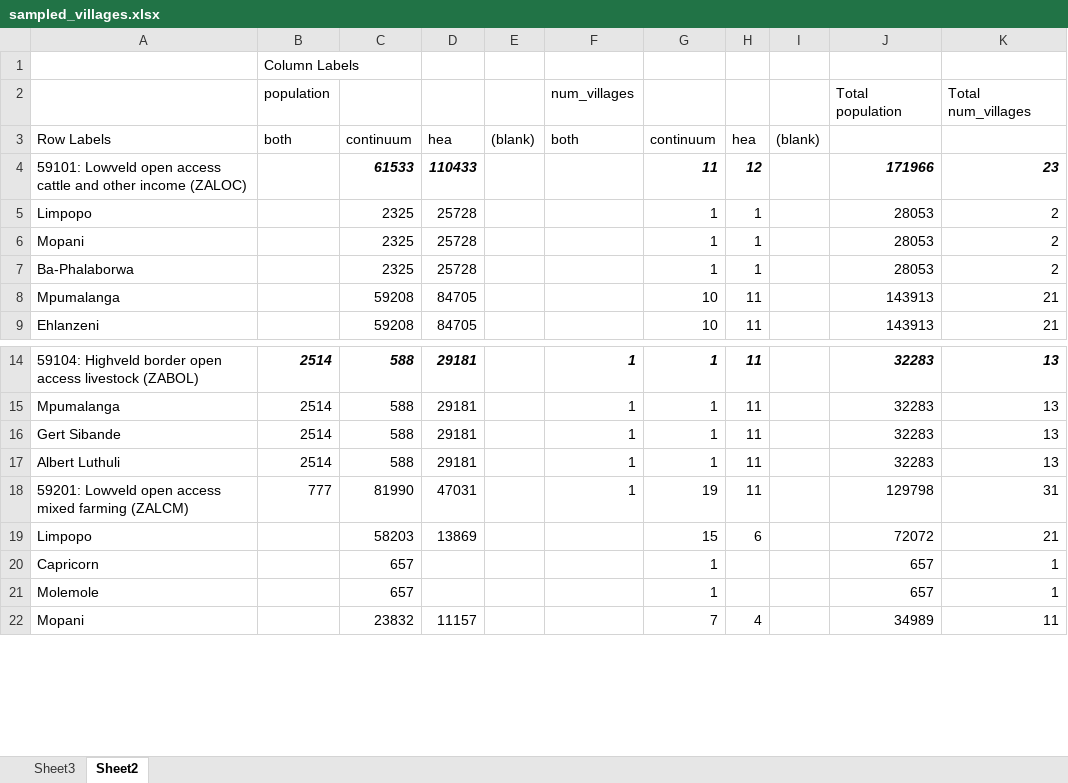
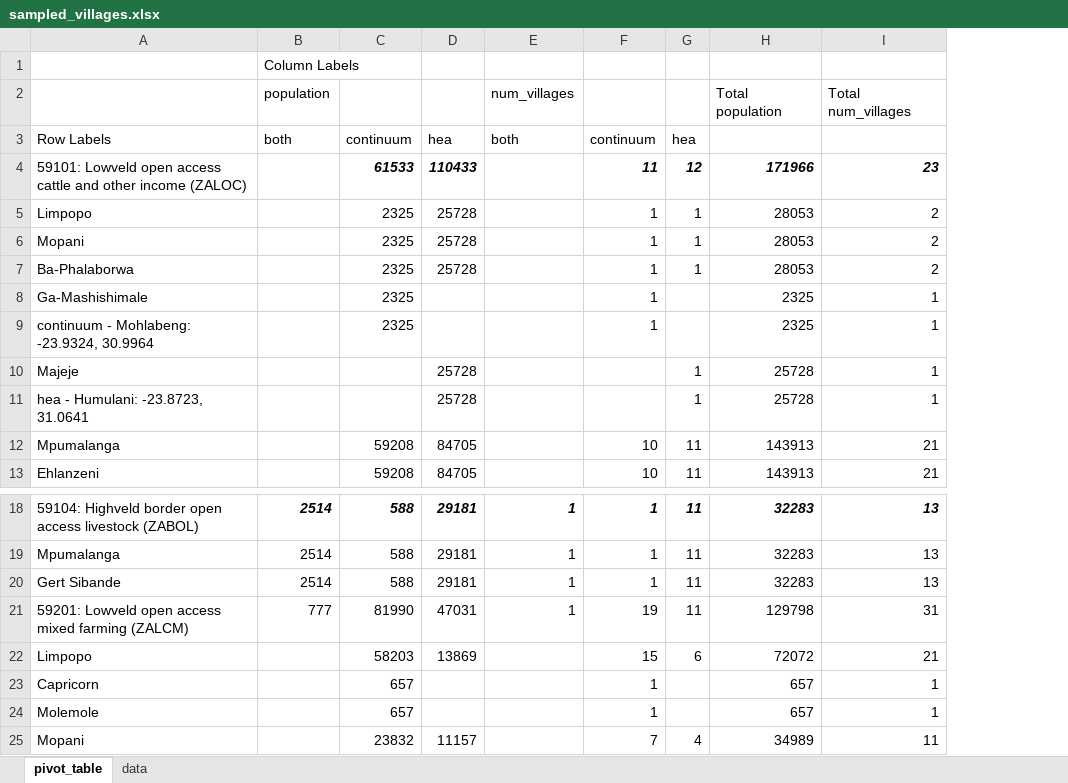
Before and after one commit to CharlesRethman/HEA-Baselines-ZA-2016-Oct, an Excel workbook: sampling/sampled_villages.xlsx, sheet pivot_table, drawn as a sheet; only a part is shown, gaps mark what is left out; values as stored, in another font and other column widths than the file's, no borders; removed rows and columns are numbered as before the commit, all else as after; the diff covers the shown part only; the diff names each change by its address in the sheet, - before the commit and + after, or states it on an @@ line.

```diff
--- a/sampling/sampled_villages.xlsx (sheet pivot_table)
+++ b/sampling/sampled_villages.xlsx (sheet pivot_table)
-sheet tab: Sheet3
+sheet tab: data
-sheet tab: Sheet2
+sheet tab: pivot_table
@@ sheet tab order changed: pivot_table | data @@
-column E, row 3: (blank)
-column I, row 3: (blank)
+row 8: Ga-Mashishimale |  | 2325 |  |  | 1 |  | 2325 | 1
+row 9: continuum - Mohlabeng: -23.9324, 30.9964 |  | 2325 |  |  | 1 |  | 2325 | 1
+row 10: Majeje |  |  | 25728 |  |  | 1 | 25728 | 1
+row 11: hea - Humulani: -23.8723, 31.0641 |  |  | 25728 |  |  | 1 | 25728 | 1
-row 17: Albert Luthuli | 2514 | 588 | 29181 |  | 1 | 1 | 11 |  | 32283 | 13
```
Also changed, not shown: 5 added rows, 11 removed rows and 26 edited cells elsewhere in this sheet, sheet data, 3 other files.
